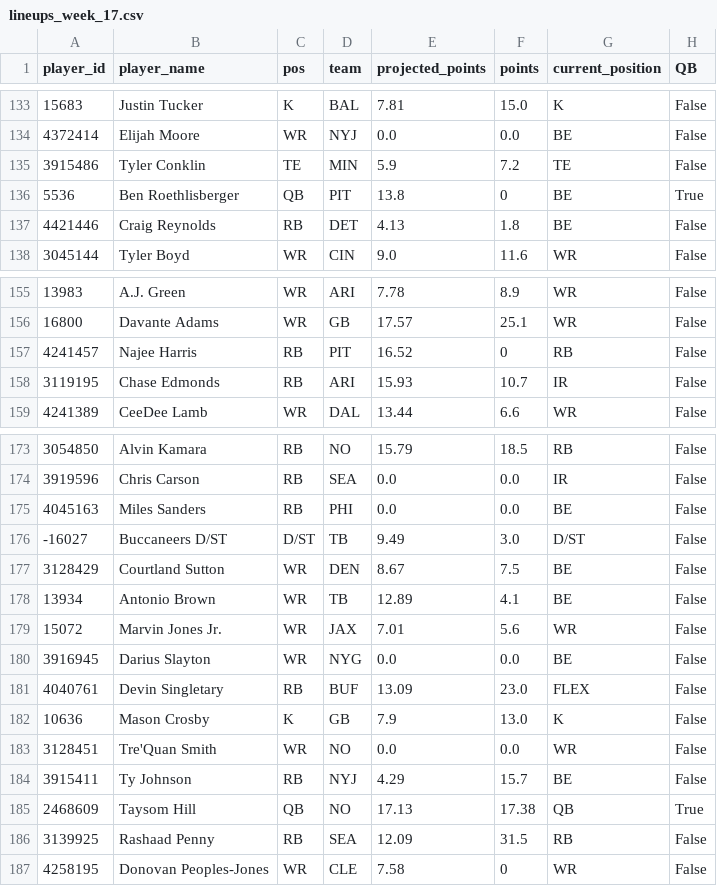
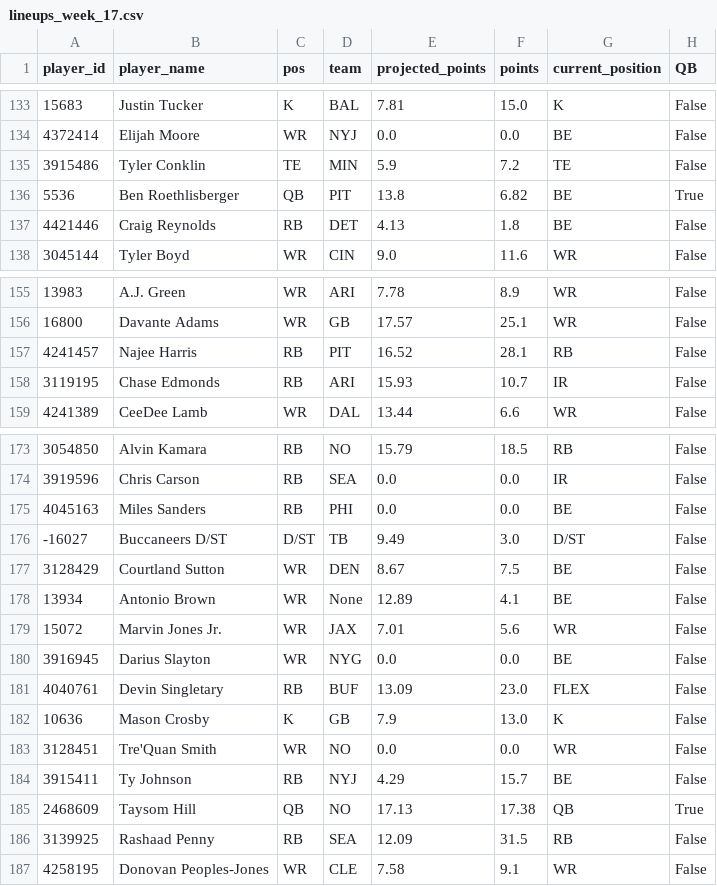
Before and after one commit to joeeoj/fantasy-football, a CSV file: data/lineups_week_17.csv, drawn as a sheet; only a part is shown, gaps mark what is left out; the diff covers the shown part only; the diff names each change by its address in the sheet, - before the commit and + after, or states it on an @@ line.

```diff
--- a/data/lineups_week_17.csv
+++ b/data/lineups_week_17.csv
-F136 (points): 0
+F136 (points): 6.82
-F157 (points): 0
+F157 (points): 28.1
-D178 (team): TB
+D178 (team): None
-F187 (points): 0
+F187 (points): 9.1
```
Also changed, not shown: 8 edited cells elsewhere in this file, 1 other file.
